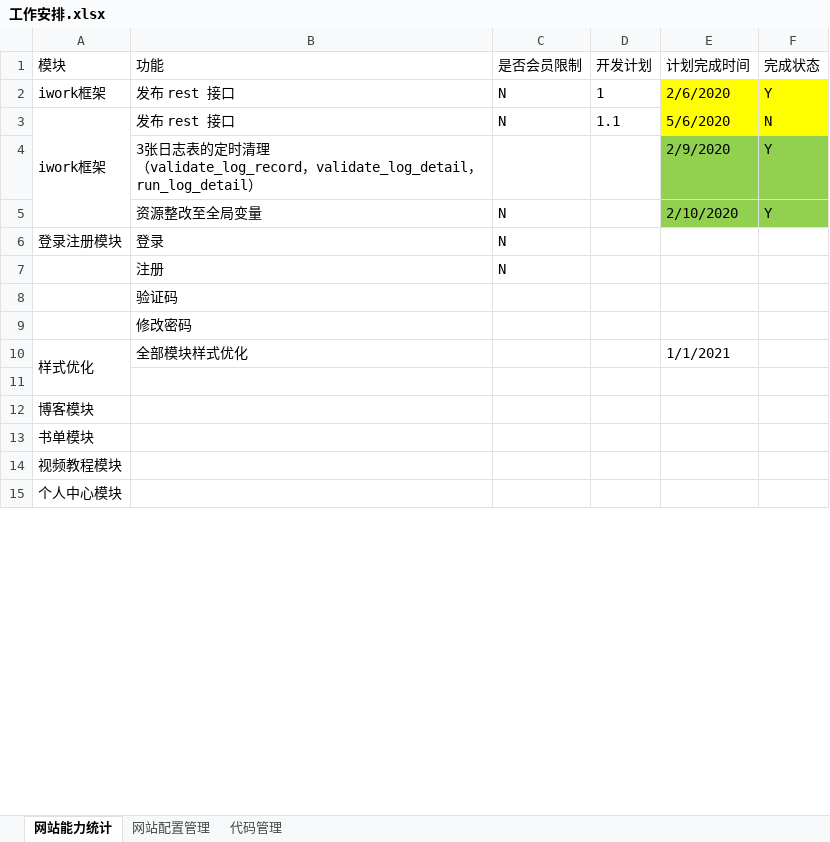
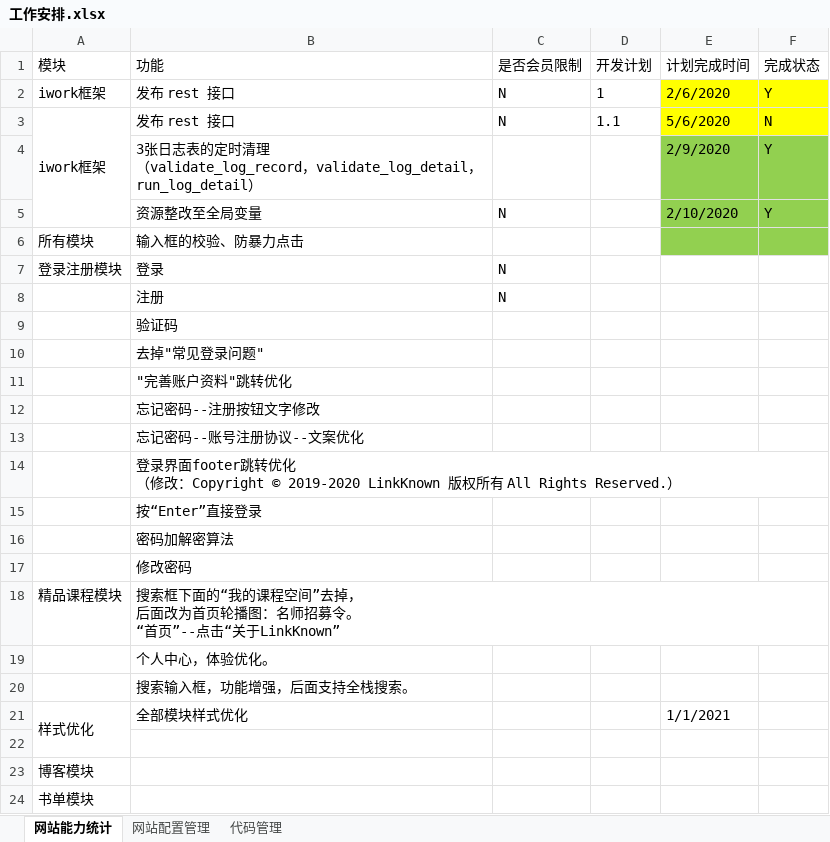
Before and after one commit to 389093982/isoft, an Excel workbook: isoft_doc/工作安排.xlsx, sheet 网站能力统计, drawn as a sheet; only a part is shown; the shorter side is filled out with more unchanged rows; values as stored, in another font and other column widths than the file's, no borders; ↵ is a line break in a cell; the diff names each change by its address in the sheet, - before the commit and + after, or states it on an @@ line.

```diff
--- a/isoft_doc/工作安排.xlsx (sheet 网站能力统计)
+++ b/isoft_doc/工作安排.xlsx (sheet 网站能力统计)
+row 6: 所有模块 | 输入框的校验、防暴力点击
+row 10:  | 去掉"常见登录问题"
+row 11:  | "完善账户资料"跳转优化
+row 12:  | 忘记密码--注册按钮文字修改
+row 13:  | 忘记密码--账号注册协议--文案优化
+row 14:  | 登录界面footer跳转优化 ↵ （修改：Copyright © 2019-2020 LinkKnown 版权所有 All Rights Reserved.）
+row 15:  | 按“Enter”直接登录
+row 16:  | 密码加解密算法
+row 18: 精品课程模块 | 搜索框下面的“我的课程空间”去掉， ↵ 后面改为首页轮播图：名师招募令。 ↵ “首页”--点击“关于LinkKnown”
+row 19:  | 个人中心，体验优化。
+row 20:  | 搜索输入框，功能增强，后面支持全栈搜索。
```
Also changed, not shown: 1 other file.
